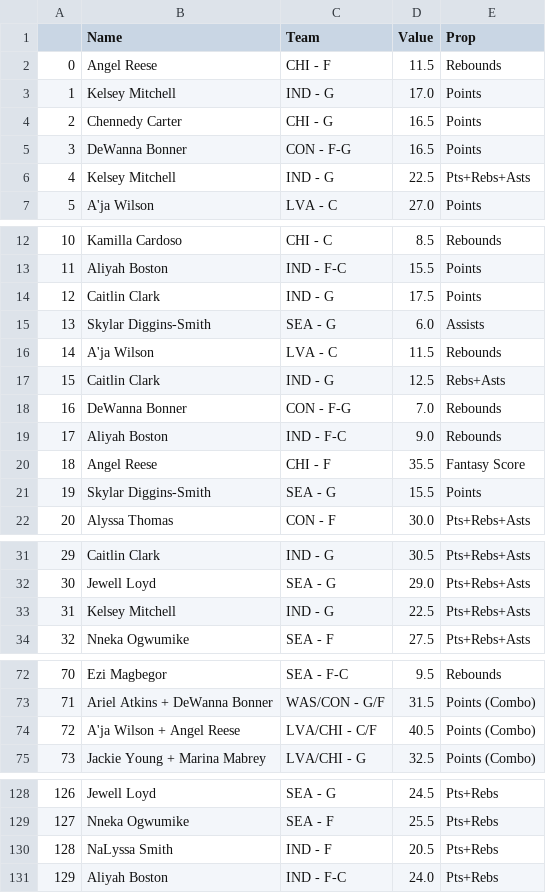
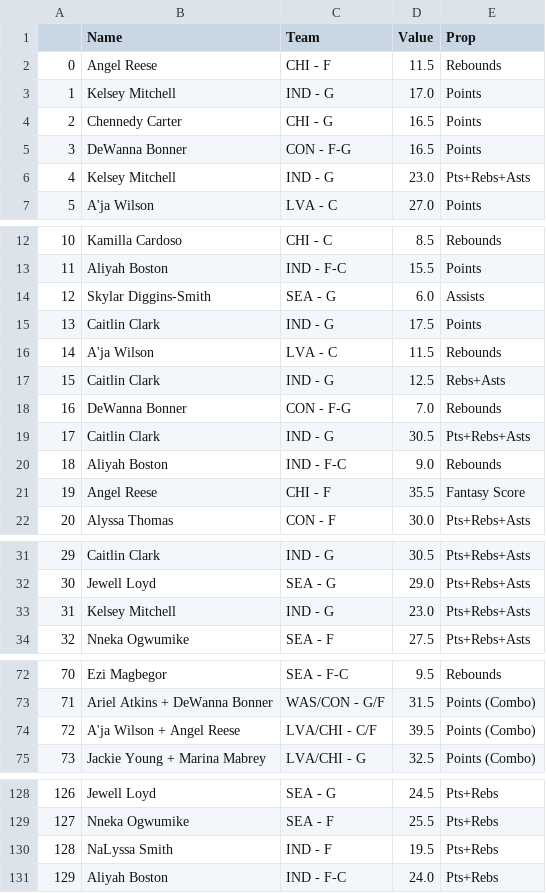
Before and after one commit to DhirenShivdasani/mlb, a CSV file: test3.csv, drawn as a sheet; only a part is shown, gaps mark what is left out; removed rows and columns are numbered as before the commit, all else as after; the diff names each change by its address in the sheet, - before the commit and + after, or states it on an @@ line.

```diff
--- a/test3.csv
+++ b/test3.csv
-D6 (Value): 22.5
+D6 (Value): 23.0
@@ row 15 moved to row 14: 12 @@
@@ column A renumbered between rows 15 and 21 @@
+row 19: 17 | Caitlin Clark | IND - G | 30.5 | Pts+Rebs+Asts
-row 21: 19 | Skylar Diggins-Smith | SEA - G | 15.5 | Points
-D33 (Value): 22.5
+D33 (Value): 23.0
-D74 (Value): 40.5
+D74 (Value): 39.5
-D130 (Value): 20.5
+D130 (Value): 19.5
```
Also changed, not shown: test2.csv.
